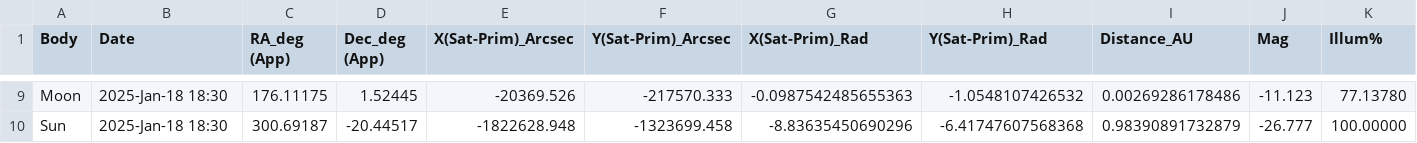
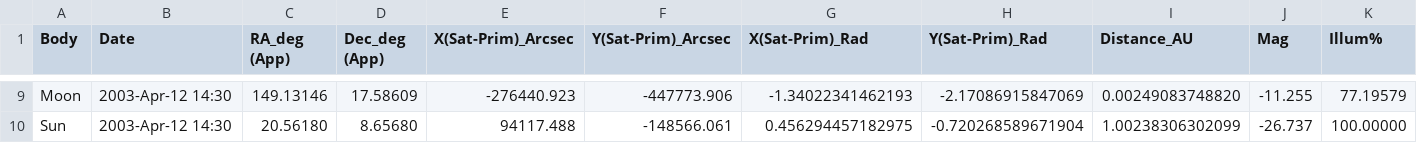
Before and after one commit to deannadeylami/STARS-Project, a CSV file: Assets/StreamingAssets/PlanetEphemerisData.csv, drawn as a sheet; only a part is shown, gaps mark what is left out; the diff covers the shown part only; the diff names each change by its address in the sheet, - before the commit and + after, or states it on an @@ line.

```diff
--- a/Assets/StreamingAssets/PlanetEphemerisData.csv
+++ b/Assets/StreamingAssets/PlanetEphemerisData.csv
-B9:B10 (Date): 2025-Jan-18 18:30
+B9:B10 (Date): 2003-Apr-12 14:30
-C9 (RA_deg (App)): 176.11175
+C9 (RA_deg (App)): 149.13146
-D9 (Dec_deg (App)): 1.52445
+D9 (Dec_deg (App)): 17.58609
-E9 (X(Sat-Prim)_Arcsec): -20369.526
+E9 (X(Sat-Prim)_Arcsec): -276440.923
-F9 (Y(Sat-Prim)_Arcsec): -217570.333
+F9 (Y(Sat-Prim)_Arcsec): -447773.906
-G9 (X(Sat-Prim)_Rad): -0.0987542485655363
+G9 (X(Sat-Prim)_Rad): -1.34022341462193
-H9 (Y(Sat-Prim)_Rad): -1.0548107426532
+H9 (Y(Sat-Prim)_Rad): -2.17086915847069
-I9 (Distance_AU): 0.00269286178486
+I9 (Distance_AU): 0.00249083748820
-J9 (Mag): -11.123
+J9 (Mag): -11.255
-K9 (Illum%): 77.13780
+K9 (Illum%): 77.19579
-C10 (RA_deg (App)): 300.69187
+C10 (RA_deg (App)): 20.56180
-D10 (Dec_deg (App)): -20.44517
+D10 (Dec_deg (App)): 8.65680
-E10 (X(Sat-Prim)_Arcsec): -1822628.948
+E10 (X(Sat-Prim)_Arcsec): 94117.488
-F10 (Y(Sat-Prim)_Arcsec): -1323699.458
+F10 (Y(Sat-Prim)_Arcsec): -148566.061
-G10 (X(Sat-Prim)_Rad): -8.83635450690296
+G10 (X(Sat-Prim)_Rad): 0.456294457182975
-H10 (Y(Sat-Prim)_Rad): -6.41747607568368
+H10 (Y(Sat-Prim)_Rad): -0.720268589671904
-I10 (Distance_AU): 0.98390891732879
+I10 (Distance_AU): 1.00238306302099
-J10 (Mag): -26.777
+J10 (Mag): -26.737
```
Also changed, not shown: 63 edited cells elsewhere in this file, 3 other files.
